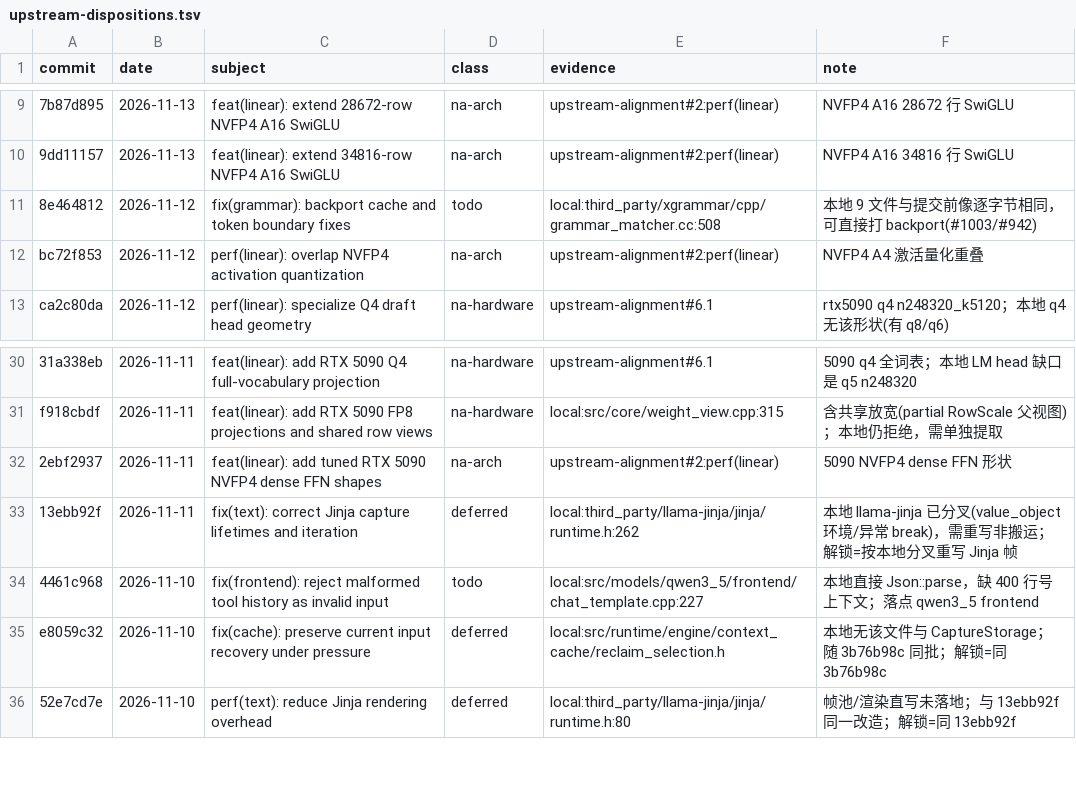
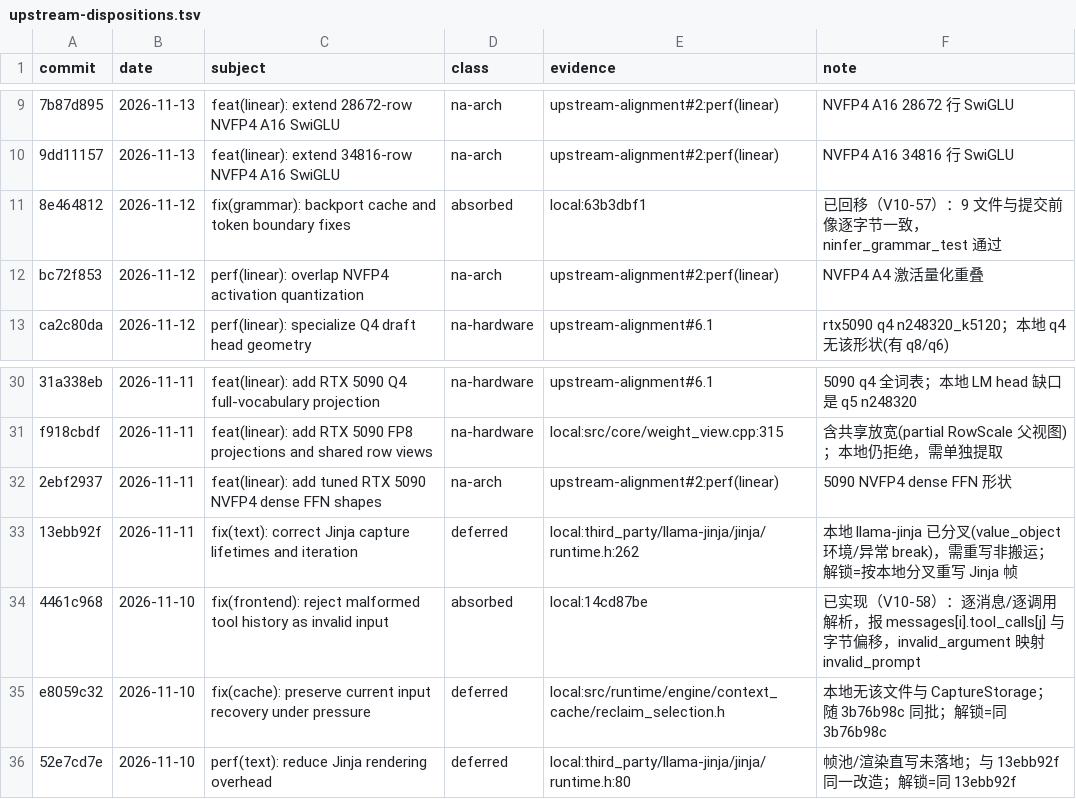
Before and after one commit to wljmmx/ninfer, a TSV file: docs/maintainer/upstream-dispositions.tsv, drawn as a sheet; only a part is shown, gaps mark what is left out; the diff names each change by its address in the sheet, - before the commit and + after, or states it on an @@ line.

Commit message:
docs(frontend): record the V10-60 close-out and clear two ledger rows
The structured tool case was stale (pre-port sample with an empty boolean and a
bare integer value); the trace shows the rejection is a JSON value position, not
the tag-dispatch prefix, so the earlier xgrammar diagnosis is withdrawn. Ledger
rows 8e464812 (V10-57 backport) and 4461c968 (V10-58 located 400) move to
absorbed; 3 content todos remain.

```diff
--- a/docs/maintainer/upstream-dispositions.tsv
+++ b/docs/maintainer/upstream-dispositions.tsv
-D11 (class): todo
+D11 (class): absorbed
-E11 (evidence): local:third_party/xgrammar/cpp/grammar_matcher.cc:508
+E11 (evidence): local:63b3dbf1
-F11 (note): 本地 9 文件与提交前像逐字节相同，可直接打 backport(#1003/#942)
+F11 (note): 已回移（V10-57）：9 文件与提交前像逐字节一致，ninfer_grammar_test 通过
-D34 (class): todo
+D34 (class): absorbed
-E34 (evidence): local:src/models/qwen3_5/frontend/chat_template.cpp:227
+E34 (evidence): local:14cd87be
-F34 (note): 本地直接 Json::parse，缺 400 行号上下文；落点 qwen3_5 frontend
+F34 (note): 已实现（V10-58）：逐消息/逐调用解析，报 messages[i].tool_calls[j] 与字节偏移，invalid_argument 映射 invalid_prompt
```
Also changed, not shown: 1 other file.
